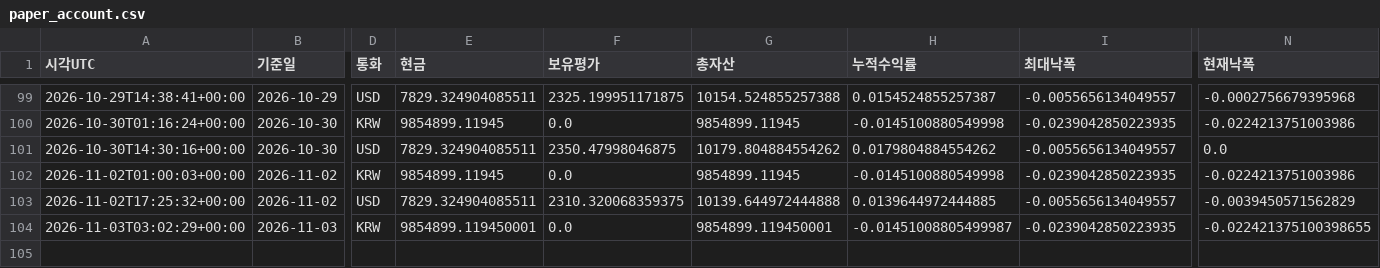
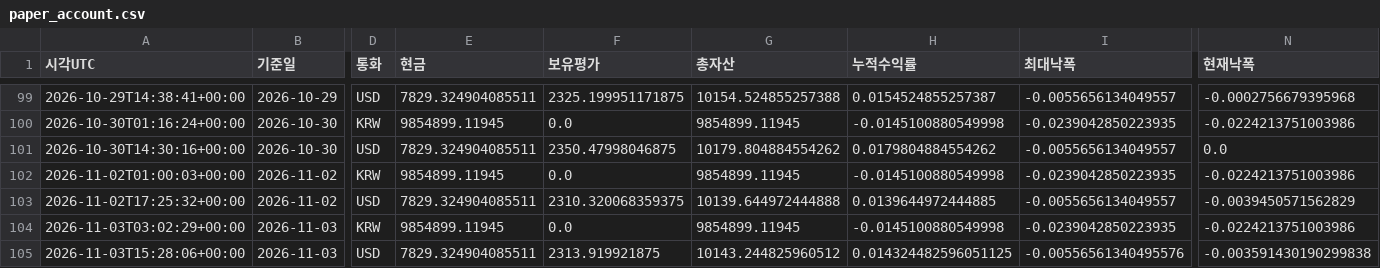
Before and after one commit to dg4200355-arch/apex-ai-trading-bot, a CSV file: reports/paper_account.csv, drawn as a sheet; only a part is shown, gaps mark what is left out; rows hold the shown columns only; the diff names each change by its address in the sheet, - before the commit and + after, or states it on an @@ line.

```diff
--- a/reports/paper_account.csv
+++ b/reports/paper_account.csv
-E104 (현금): 9854899.119450001
+E104 (현금): 9854899.11945
-G104 (총자산): 9854899.119450001
+G104 (총자산): 9854899.11945
-H104 (누적수익률): -0.01451008805499987
+H104 (누적수익률): -0.0145100880549998
-N104 (현재낙폭): -0.022421375100398655
+N104 (현재낙폭): -0.0224213751003986
+row 105: 2026-11-03T15:28:06+00:00 | 2026-11-03 | USD | 7829.324904085511 | 2313.919921875 | 10143.244825960512 | 0.014324482596051125 | -0.00556561340495576 | -0.003591430190299838
```
Also changed, not shown: reports/paper_forward.csv, reports/paper_positions.csv, 8 other files.
